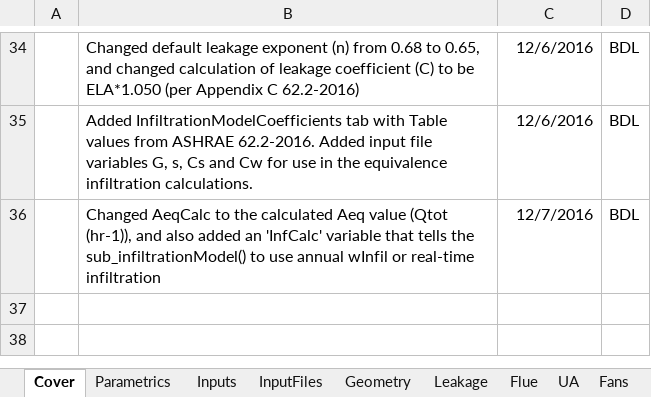
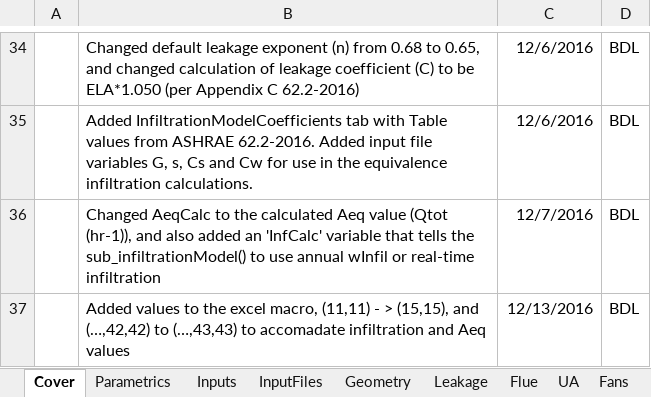
Before and after one commit to btus/regcap, an Excel workbook: REGCAP_inputs.xlsm, sheet Cover, drawn as a sheet; only a part is shown, gaps mark what is left out; values as stored, in another font and other column widths than the file's, no borders; the diff names each change by its address in the sheet, - before the commit and + after, or states it on an @@ line.

Commit message:
Added calls to sub_moldIndex() in the main.cpp file and identified the necessary variables in main.cpp. Changes to the input file generator, so that the macro reads in the infiltration variables.

```diff
--- a/REGCAP_inputs.xlsm (sheet Cover)
+++ b/REGCAP_inputs.xlsm (sheet Cover)
+row 37:  | Added values to the excel macro, (11,11) - > (15,15), and (…,42,42) to (…,43,43) to accomadate infiltration and Aeq values | 12/13/2016 | BDL
```
Also changed, not shown: 3 other files.
